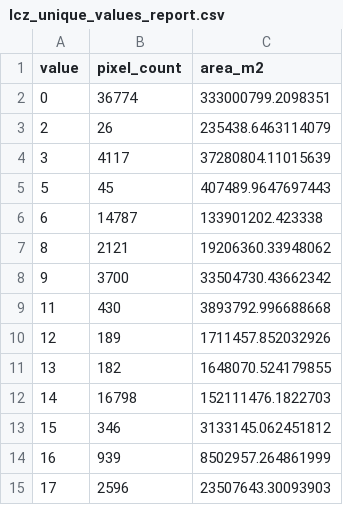
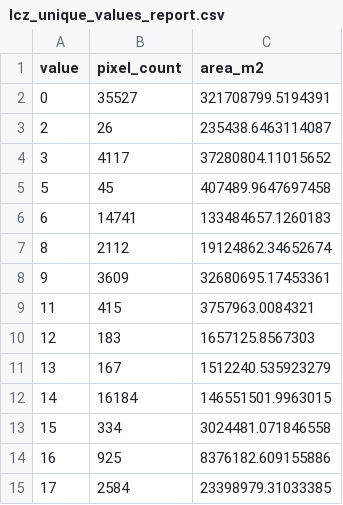
Before and after one commit to Mukul224-crius/Research-and-Academic-work, a CSV file: Bhopal_LCZ_Composition/data/lcz_unique_values_report.csv, drawn as a sheet.

```diff
--- a/Bhopal_LCZ_Composition/data/lcz_unique_values_report.csv
+++ b/Bhopal_LCZ_Composition/data/lcz_unique_values_report.csv
@@ -1,15 +1,15 @@
 value,pixel_count,area_m2
-0,36774,333000799.2098351
-2,26,235438.6463114079
-3,4117,37280804.11015639
-5,45,407489.9647697443
-6,14787,133901202.423338
-8,2121,19206360.33948062
-9,3700,33504730.43662342
-11,430,3893792.996688668
-12,189,1711457.852032926
-13,182,1648070.524179855
-14,16798,152111476.1822703
-15,346,3133145.062451812
-16,939,8502957.264861999
-17,2596,23507643.30093903
+0,35527,321708799.5194391
+2,26,235438.6463114087
+3,4117,37280804.11015652
+5,45,407489.9647697458
+6,14741,133484657.1260183
+8,2112,19124862.34652674
+9,3609,32680695.17453361
+11,415,3757963.0084321
+12,183,1657125.8567303
+13,167,1512240.535923279
+14,16184,146551501.9963015
+15,334,3024481.071846558
+16,925,8376182.609155886
+17,2584,23398979.31033385
```
Also changed, not shown: 14 other files.
